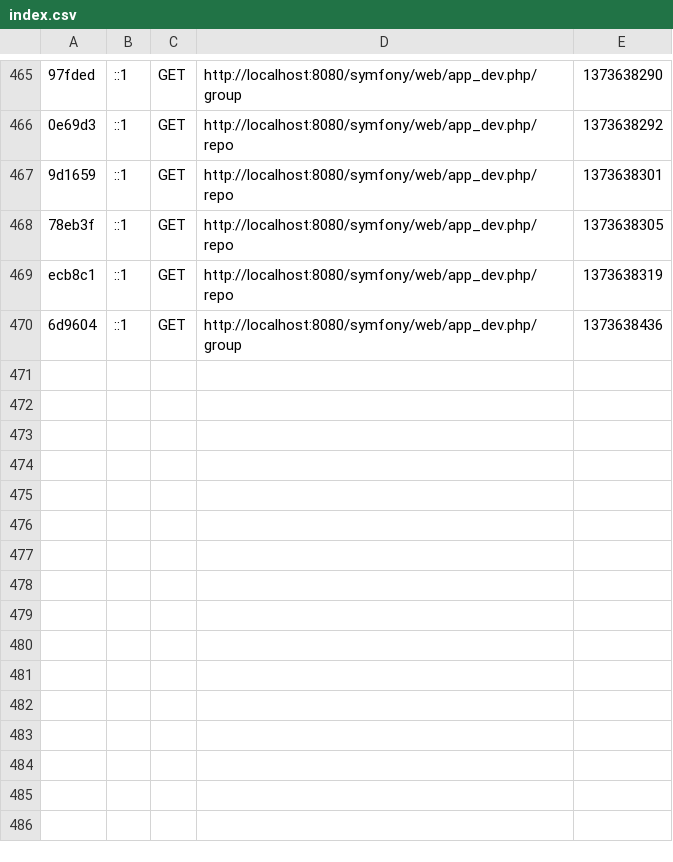
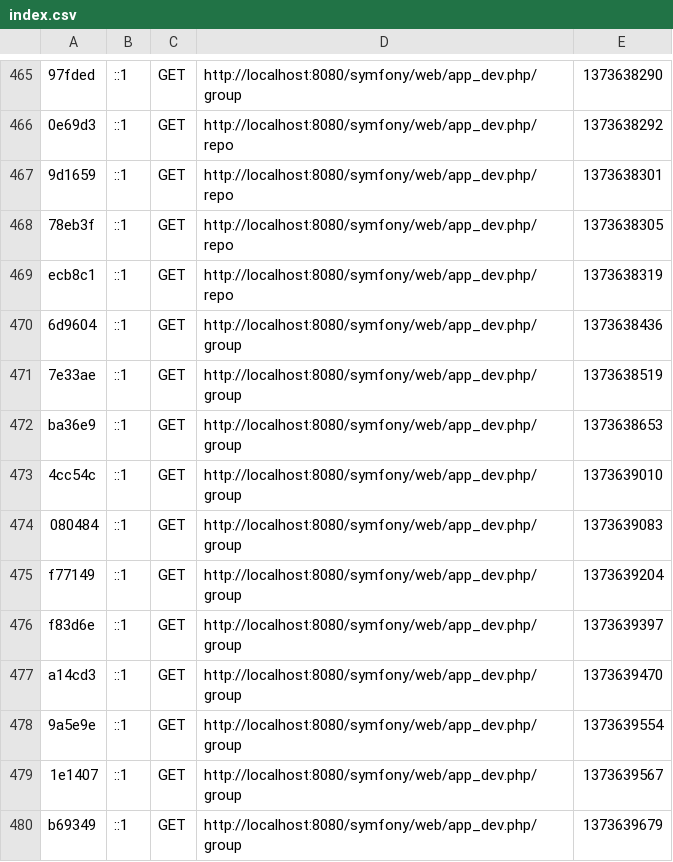
Before and after one commit to jeff1993/Project, a CSV file: projects/Symfony/app/cache/dev/profiler/index.csv, drawn as a sheet; only a part is shown, gaps mark what is left out.

```diff
--- a/projects/Symfony/app/cache/dev/profiler/index.csv
+++ b/projects/Symfony/app/cache/dev/profiler/index.csv
@@ -470 +470,11 @@ ecb8c1,::1,GET,http://localhost:8080/symfony/web/app_dev.php/repo,1373638319,
 6d9604,::1,GET,http://localhost:8080/symfony/web/app_dev.php/group,1373638436,
+7e33ae,::1,GET,http://localhost:8080/symfony/web/app_dev.php/group,1373638519,
+ba36e9,::1,GET,http://localhost:8080/symfony/web/app_dev.php/group,1373638653,
+4cc54c,::1,GET,http://localhost:8080/symfony/web/app_dev.php/group,1373639010,
+080484,::1,GET,http://localhost:8080/symfony/web/app_dev.php/group,1373639083,
+f77149,::1,GET,http://localhost:8080/symfony/web/app_dev.php/group,1373639204,
+f83d6e,::1,GET,http://localhost:8080/symfony/web/app_dev.php/group,1373639397,
+a14cd3,::1,GET,http://localhost:8080/symfony/web/app_dev.php/group,1373639470,
+9a5e9e,::1,GET,http://localhost:8080/symfony/web/app_dev.php/group,1373639554,
+1e1407,::1,GET,http://localhost:8080/symfony/web/app_dev.php/group,1373639567,
+b69349,::1,GET,http://localhost:8080/symfony/web/app_dev.php/group,1373639679,
```
Also changed, not shown: 15 other files.
